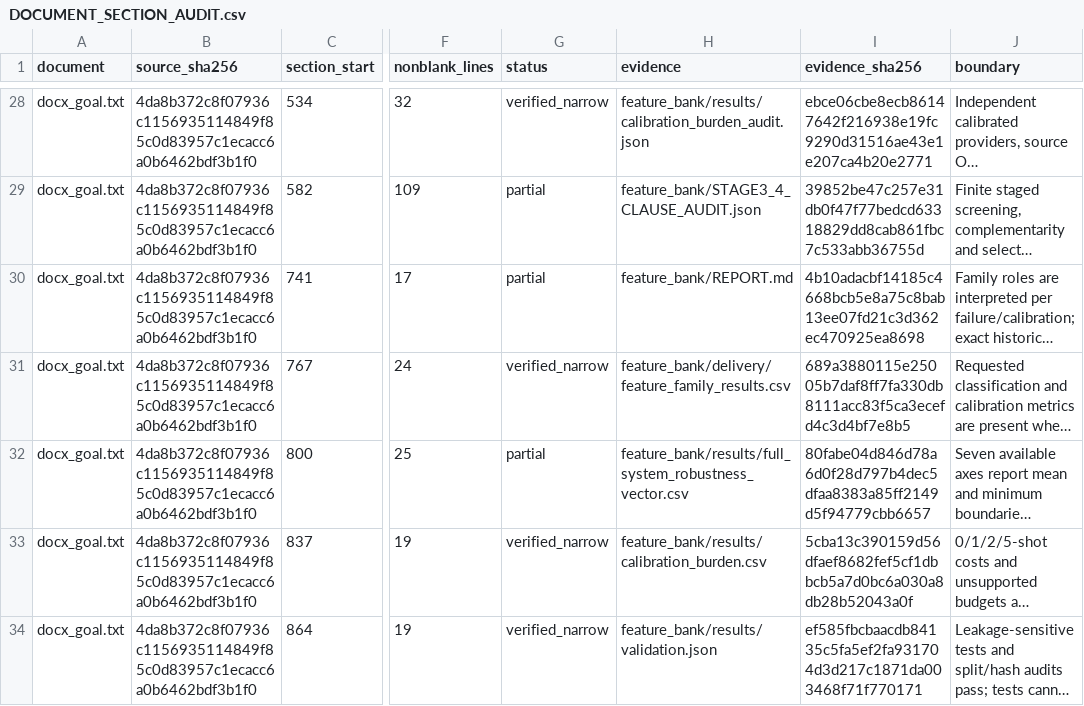
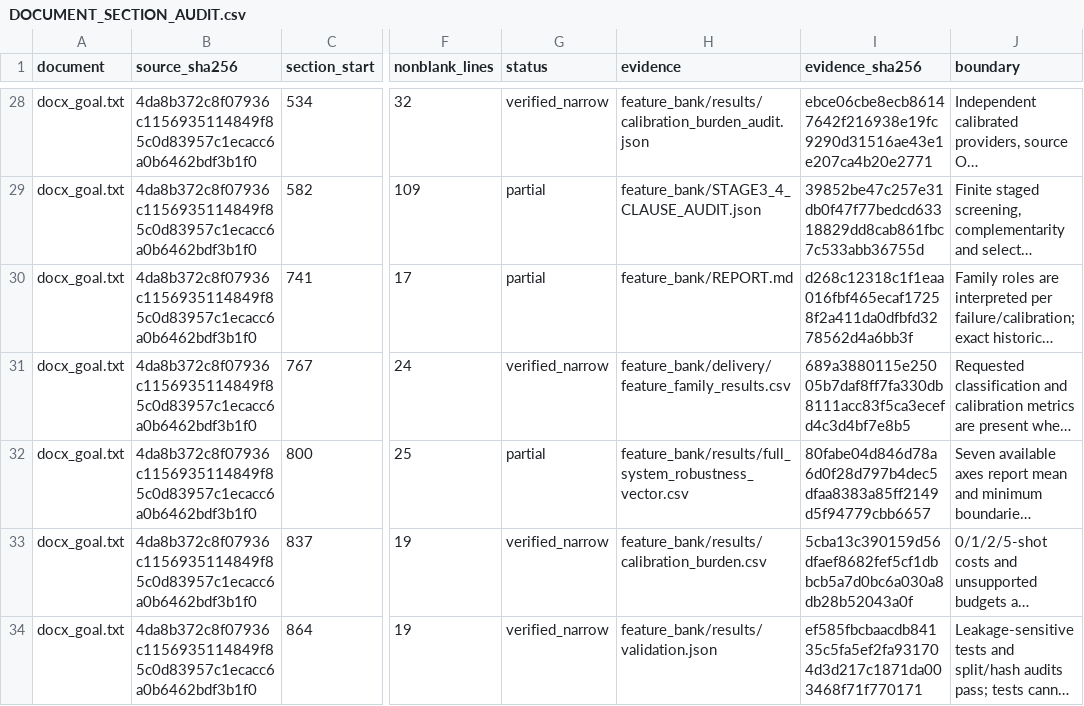
Before and after one commit to boyandong/emg-imu-human-in-the-loop, a CSV file: emgimu_classifier/feature_bank/DOCUMENT_SECTION_AUDIT.csv, drawn as a sheet; only a part is shown, gaps mark what is left out; long unchanged cells end in …; the diff covers the shown part only; the diff names each change by its address in the sheet, - before the commit and + after, or states it on an @@ line.

```diff
--- a/emgimu_classifier/feature_bank/DOCUMENT_SECTION_AUDIT.csv
+++ b/emgimu_classifier/feature_bank/DOCUMENT_SECTION_AUDIT.csv
-I30 (evidence_sha256): 4b10adacbf14185c4668bcb5e8a75c8bab13ee07fd21c3d362ec470925ea8698
+I30 (evidence_sha256): d268c12318c1f1eaa016fbf465ecaf17258f2a411da0dfbfd3278562d4a6bb3f
```
Also changed, not shown: 5 edited cells elsewhere in this file, emgimu_classifier/feature_bank/REQUIREMENT_AUDIT.csv, 13 other files.
